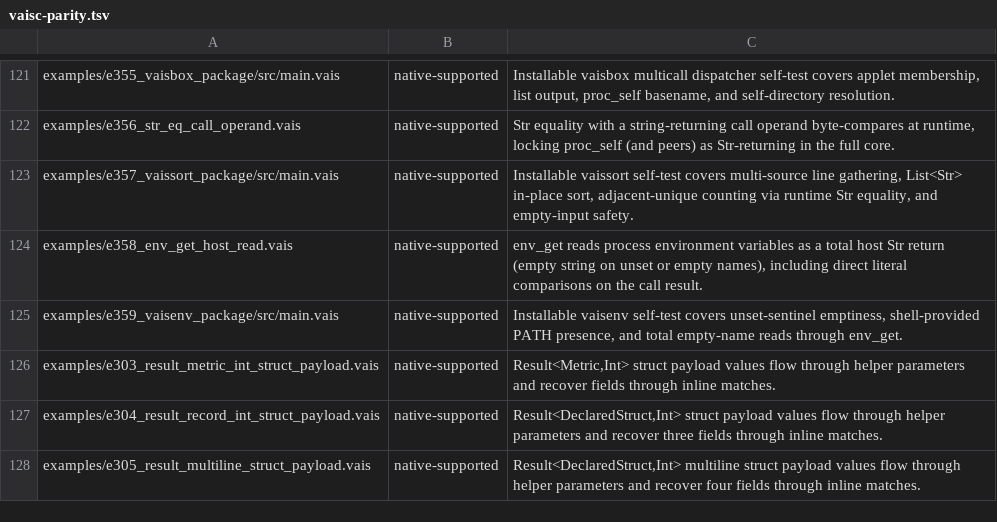
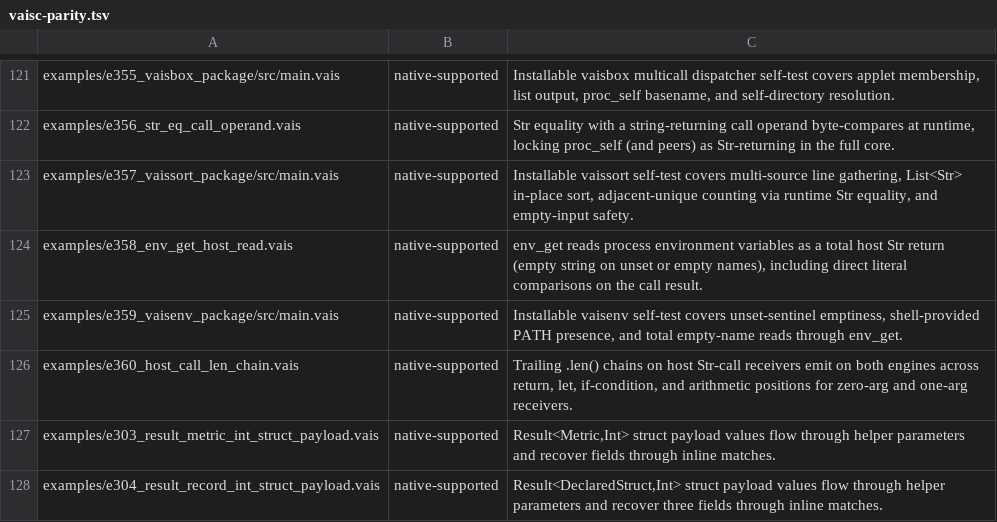
Before and after one commit to vaislang/vais, a TSV file: tools/vaisc-parity.tsv, drawn as a sheet; only a part is shown, gaps mark what is left out; the shorter side is filled out with more unchanged rows; the diff names each change by its address in the sheet, - before the commit and + after, or states it on an @@ line.

```diff
--- a/tools/vaisc-parity.tsv
+++ b/tools/vaisc-parity.tsv
+row 126: examples/e360_host_call_len_chain.vais | native-supported | Trailing .len() chains on host Str-call receivers emit on both engines across return, let, if-condition, and arithmetic positions for zero-arg and one-arg receivers.
```
Also changed, not shown: 9 other files.
